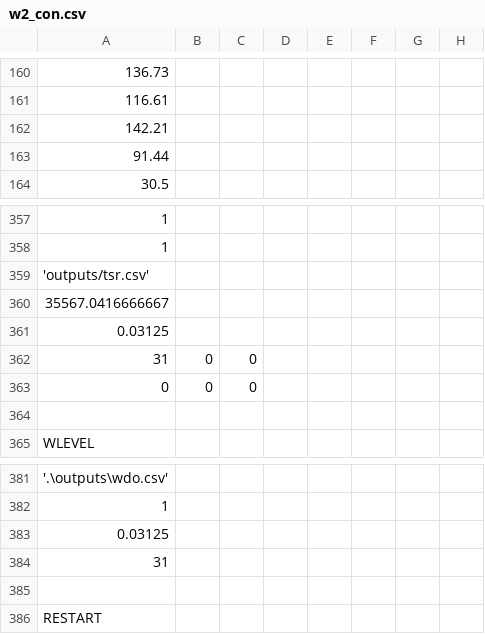
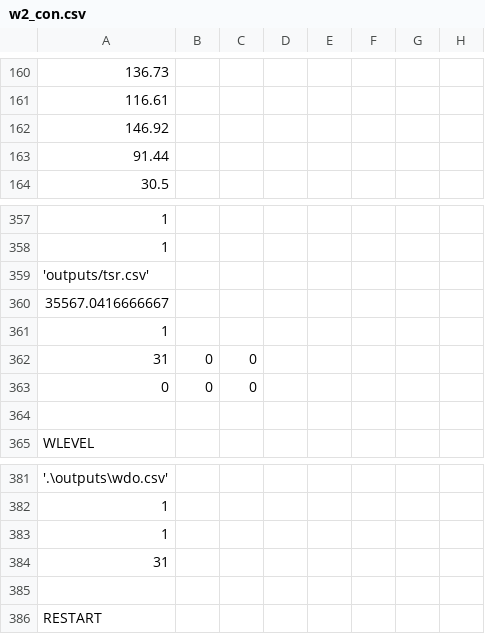
Before and after one commit to steelhead-dev/millerton_reservoir, a CSV file: model/w2_con.csv, drawn as a sheet; only a part is shown, gaps mark what is left out; removed rows and columns are numbered as before the commit, all else as after; rows hold the shown columns only; the diff names each change by its address in the sheet, - before the commit and + after, or states it on an @@ line.

```diff
--- a/model/w2_con.csv
+++ b/model/w2_con.csv
-A162: 142.21
+A162: 146.92
-row 361: 0.03125
+row 361: 1
-row 383: 0.03125
+row 383: 1
```
Also changed, not shown: 1 other file.
